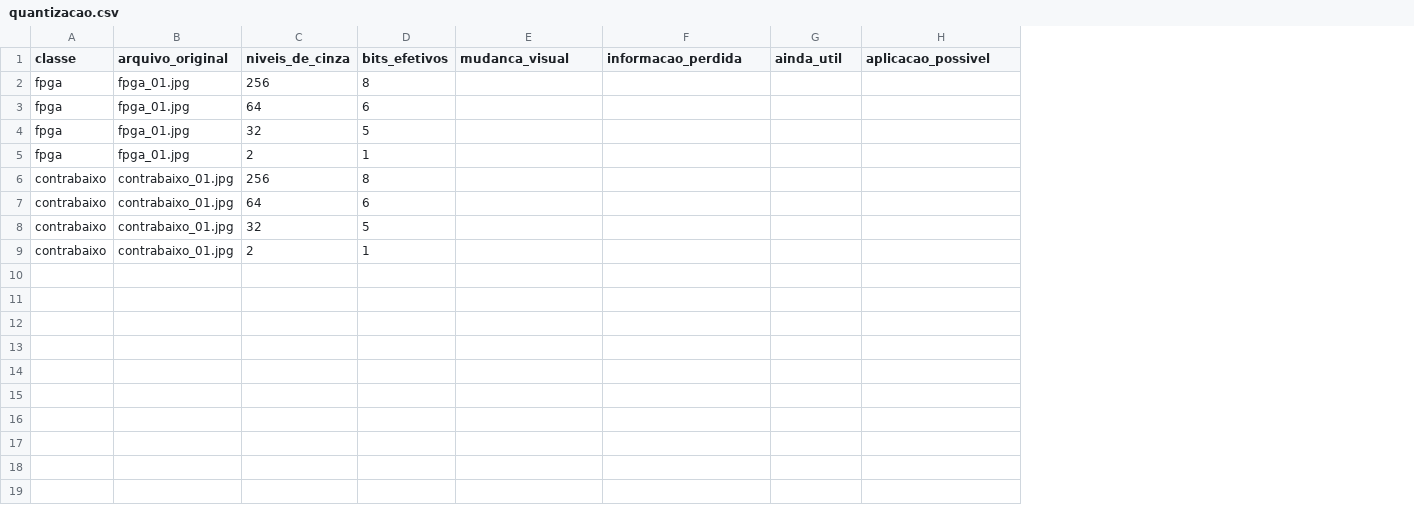
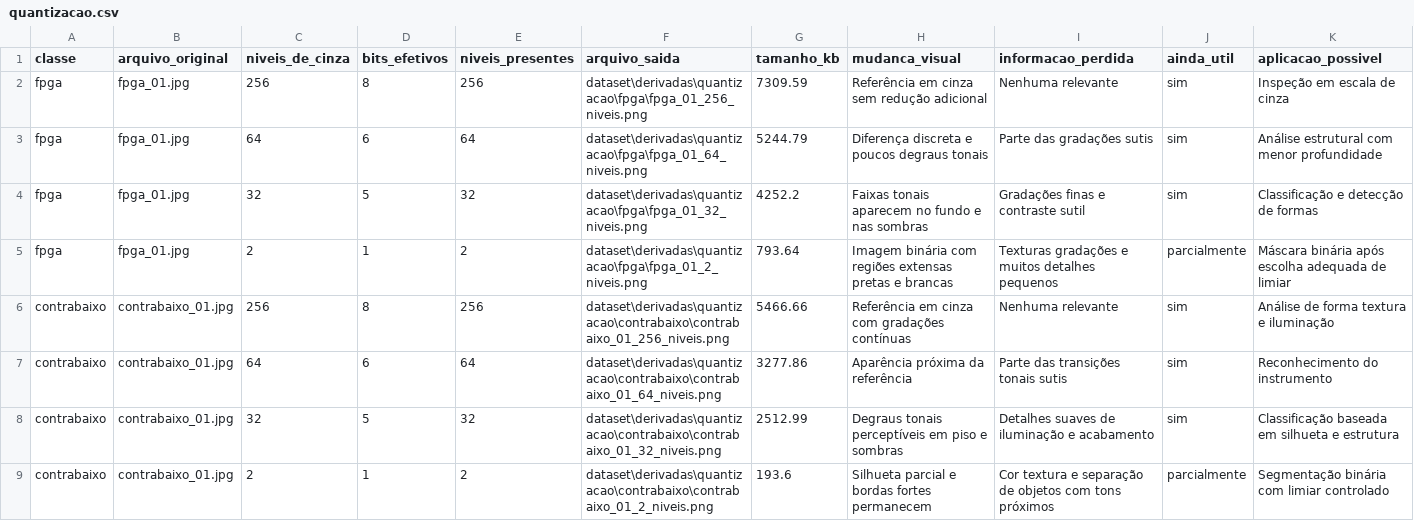
Before and after one commit to luix-felipe/VC_iREDE, a CSV file: tabelas/atividade_1/quantizacao.csv, drawn as a sheet; addresses are those after the commit; the diff names each change by its address in the sheet, - before the commit and + after, or states it on an @@ line.

Commit message:
Atividade 1

```diff
--- a/tabelas/atividade_1/quantizacao.csv
+++ b/tabelas/atividade_1/quantizacao.csv
+column E (niveis_presentes), rows 2-9: 256 | 64 | 32 | 2 | 256 | 64 | 32 | 2
+column F (arquivo_saida), rows 2-9: dataset\derivadas\quantizacao\fpga\fpga_01_256_niveis.png | dataset\derivadas\quantizacao\fpga\fpga_01_64_niveis.png | dataset\derivadas\quantizacao\fpga\fpga_01_32_niveis.png | dataset\derivadas\quantizacao\fpga\fpga_01_2_niveis.png | dataset\derivadas\quantizacao\contrabaixo\contrabaixo_01_256_niveis.png | dataset\derivadas\quantizacao\contrabaixo\contrabaixo_01_64_niveis.png | dataset\derivadas\quantizacao\contrabaixo\contrabaixo_01_32_niveis.png | dataset\derivadas\quantizacao\contrabaixo\contrabaixo_01_2_niveis.png
+column G (tamanho_kb), rows 2-9: 7309.59 | 5244.79 | 4252.2 | 793.64 | 5466.66 | 3277.86 | 2512.99 | 193.6
-H2 (mudanca_visual): (empty)
+H2 (mudanca_visual): Referência em cinza sem redução adicional
-I2 (informacao_perdida): (empty)
+I2 (informacao_perdida): Nenhuma relevante
-J2:J4 (ainda_util): (empty)
+J2:J4 (ainda_util): sim
-K2 (aplicacao_possivel): (empty)
+K2 (aplicacao_possivel): Inspeção em escala de cinza
-H3 (mudanca_visual): (empty)
+H3 (mudanca_visual): Diferença discreta e poucos degraus tonais
-I3 (informacao_perdida): (empty)
+I3 (informacao_perdida): Parte das gradações sutis
-K3 (aplicacao_possivel): (empty)
+K3 (aplicacao_possivel): Análise estrutural com menor profundidade
-H4 (mudanca_visual): (empty)
+H4 (mudanca_visual): Faixas tonais aparecem no fundo e nas sombras
-I4 (informacao_perdida): (empty)
+I4 (informacao_perdida): Gradações finas e contraste sutil
-K4 (aplicacao_possivel): (empty)
+K4 (aplicacao_possivel): Classificação e detecção de formas
-H5 (mudanca_visual): (empty)
+H5 (mudanca_visual): Imagem binária com regiões extensas pretas e brancas
-I5 (informacao_perdida): (empty)
+I5 (informacao_perdida): Texturas gradações e muitos detalhes pequenos
-J5 (ainda_util): (empty)
+J5 (ainda_util): parcialmente
-K5 (aplicacao_possivel): (empty)
+K5 (aplicacao_possivel): Máscara binária após escolha adequada de limiar
-H6 (mudanca_visual): (empty)
+H6 (mudanca_visual): Referência em cinza com gradações contínuas
-I6 (informacao_perdida): (empty)
+I6 (informacao_perdida): Nenhuma relevante
-J6:J8 (ainda_util): (empty)
+J6:J8 (ainda_util): sim
-K6 (aplicacao_possivel): (empty)
+K6 (aplicacao_possivel): Análise de forma textura e iluminação
-H7 (mudanca_visual): (empty)
+H7 (mudanca_visual): Aparência próxima da referência
-I7 (informacao_perdida): (empty)
+I7 (informacao_perdida): Parte das transições tonais sutis
-K7 (aplicacao_possivel): (empty)
+K7 (aplicacao_possivel): Reconhecimento do instrumento
-H8 (mudanca_visual): (empty)
+H8 (mudanca_visual): Degraus tonais perceptíveis em piso e sombras
-I8 (informacao_perdida): (empty)
+I8 (informacao_perdida): Detalhes suaves de iluminação e acabamento
-K8 (aplicacao_possivel): (empty)
+K8 (aplicacao_possivel): Classificação baseada em silhueta e estrutura
-H9 (mudanca_visual): (empty)
+H9 (mudanca_visual): Silhueta parcial e bordas fortes permanecem
-I9 (informacao_perdida): (empty)
+I9 (informacao_perdida): Cor textura e separação de objetos com tons próximos
-J9 (ainda_util): (empty)
+J9 (ainda_util): parcialmente
-K9 (aplicacao_possivel): (empty)
+K9 (aplicacao_possivel): Segmentação binária com limiar controlado
```
Also changed, not shown: tabelas/atividade_1/espacos_cor.csv, tabelas/atividade_1/formatos.csv, 30 other files.
